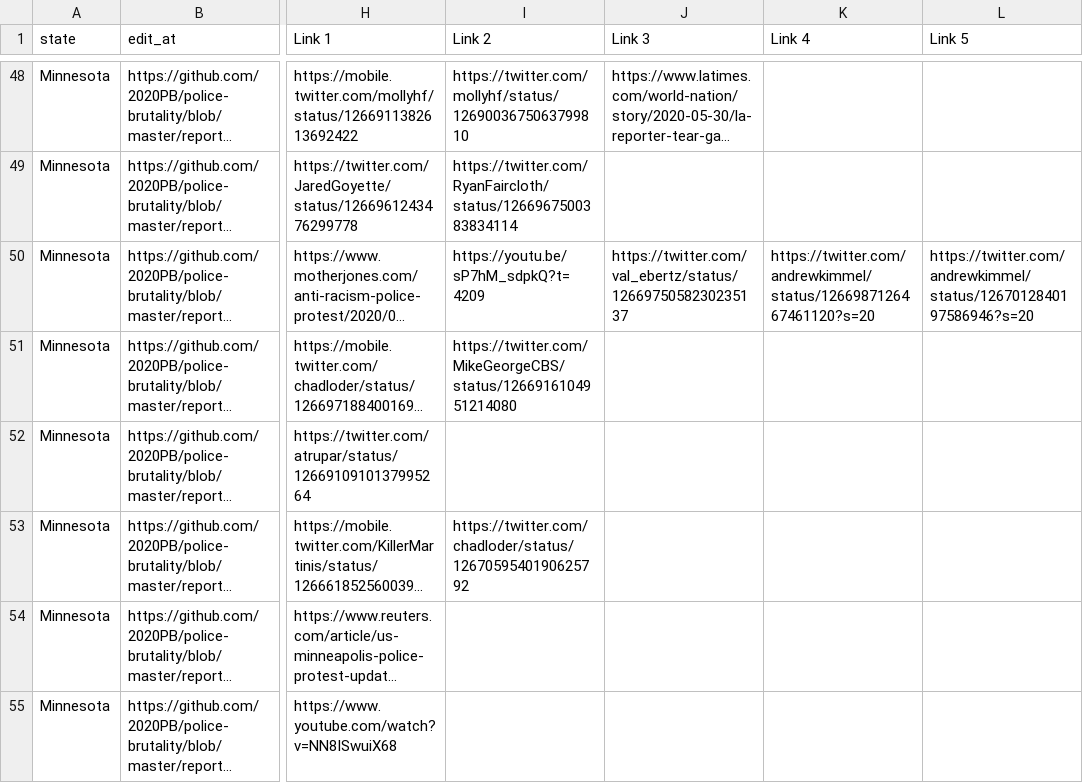
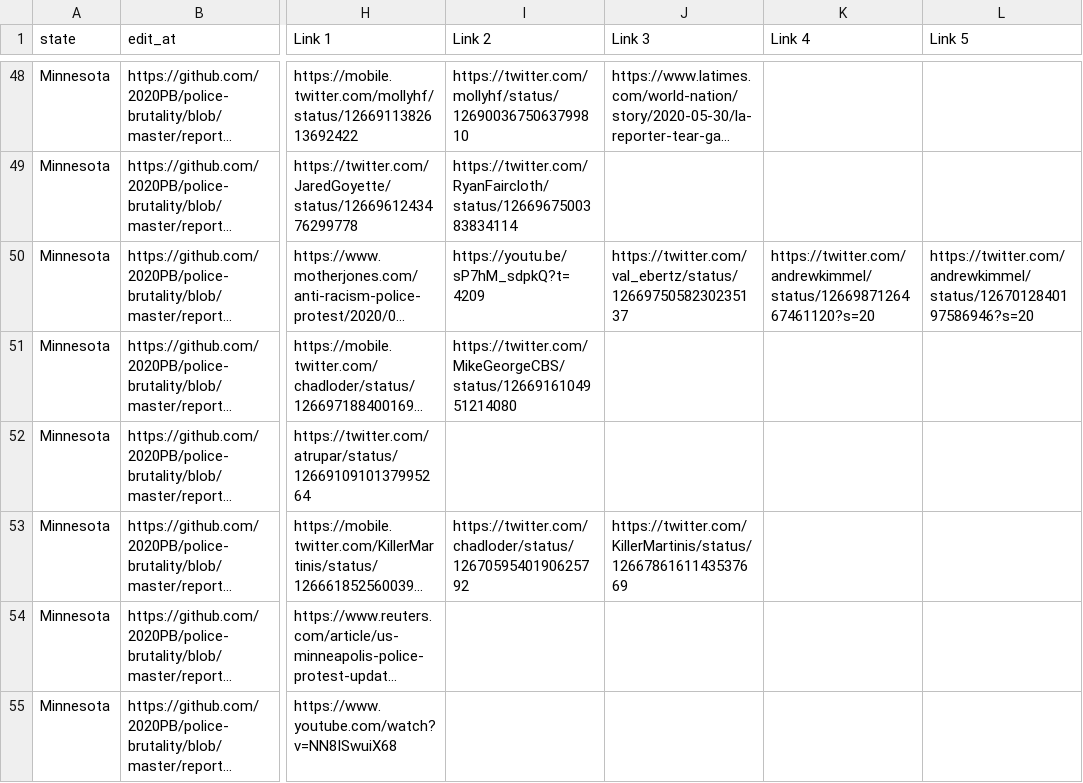
Before and after one commit to 2020PB/police-brutality, a CSV file: all-locations.csv, drawn as a sheet; only a part is shown, gaps mark what is left out; long unchanged cells end in …; the diff names each change by its address in the sheet, - before the commit and + after, or states it on an @@ line.

Commit message:
Update data_build to output generated at d6d8d5a

```diff
--- a/all-locations.csv
+++ b/all-locations.csv
-J53 (Link 3): (empty)
+J53 (Link 3): https://twitter.com/KillerMartinis/status/1266786161143537669
```
Also changed, not shown: 2 other files.
